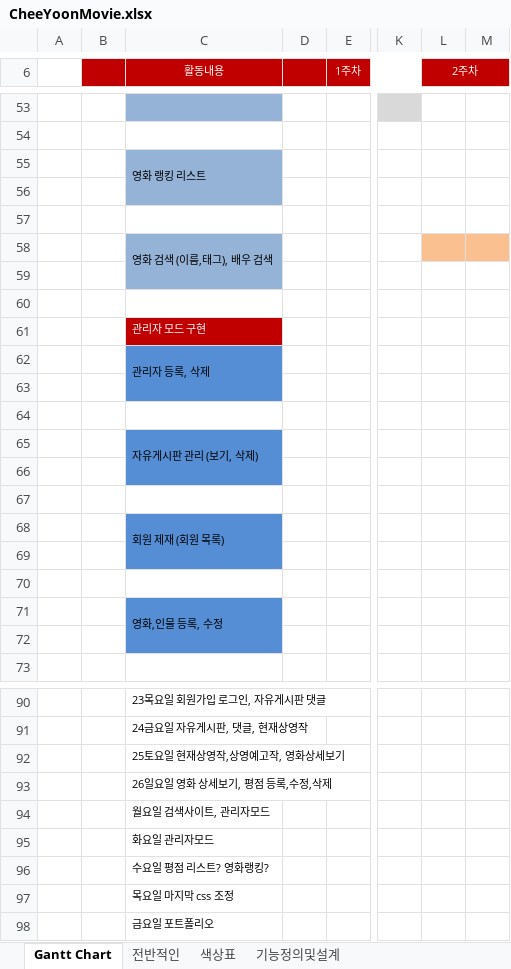
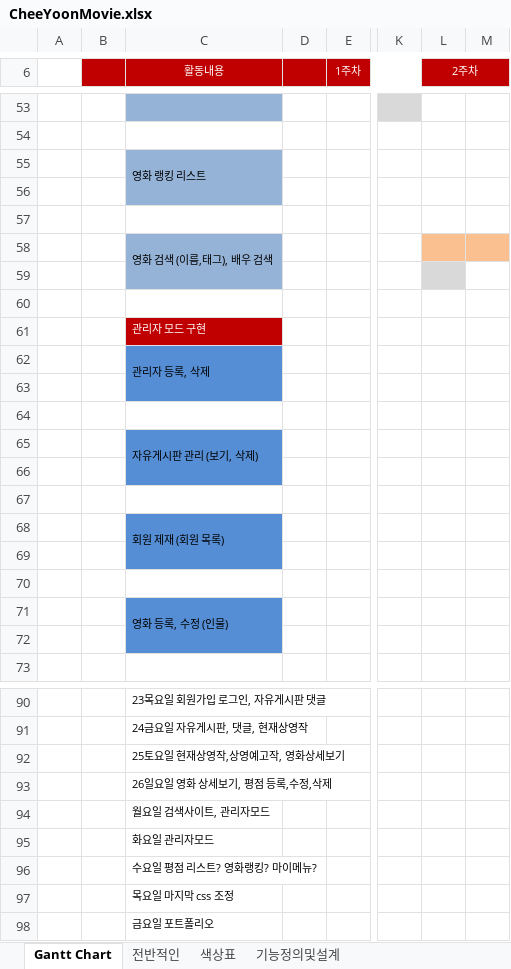
Before and after one commit to Alipheese16th/webPro, an Excel workbook: project/CheeYoonMovie.xlsx, sheet Gantt Chart, drawn as a sheet; only a part is shown, gaps mark what is left out; values as stored, in another font and other column widths than the file's, no borders; the diff names each change by its address in the sheet, - before the commit and + after, or states it on an @@ line.

```diff
--- a/project/CheeYoonMovie.xlsx (sheet Gantt Chart)
+++ b/project/CheeYoonMovie.xlsx (sheet Gantt Chart)
-L59 fill: none
+L59 fill: #D9D9D9
-C71 (활동내용): 영화,인물 등록, 수정
+C71 (활동내용): 영화 등록, 수정 (인물)
-C96 (활동내용): 수요일 평점 리스트? 영화랭킹?
+C96 (활동내용): 수요일 평점 리스트? 영화랭킹? 마이메뉴?
```
Also changed, not shown: sheet 기능정의및설계, 21 other files.
